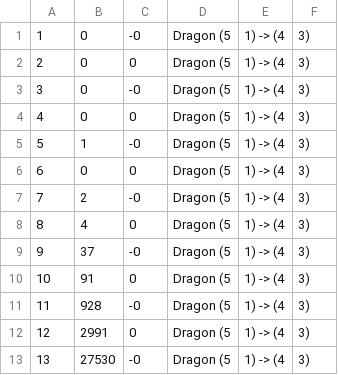
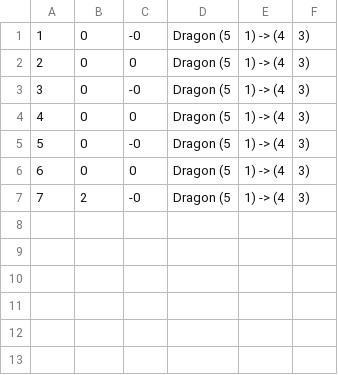
Before and after one commit to Castux/onitama, a CSV file: lua/oneSolve.csv, drawn as a sheet.

```diff
--- a/lua/oneSolve.csv
+++ b/lua/oneSolve.csv
@@ -4,10 +4,4 @@
 4,0,0,Dragon (5,1) -> (4,3)
-5,1,-0,Dragon (5,1) -> (4,3)
+5,0,-0,Dragon (5,1) -> (4,3)
 6,0,0,Dragon (5,1) -> (4,3)
 7,2,-0,Dragon (5,1) -> (4,3)
-8,4,0,Dragon (5,1) -> (4,3)
-9,37,-0,Dragon (5,1) -> (4,3)
-10,91,0,Dragon (5,1) -> (4,3)
-11,928,-0,Dragon (5,1) -> (4,3)
-12,2991,0,Dragon (5,1) -> (4,3)
-13,27530,-0,Dragon (5,1) -> (4,3)
```
Also changed, not shown: 12 other files.
